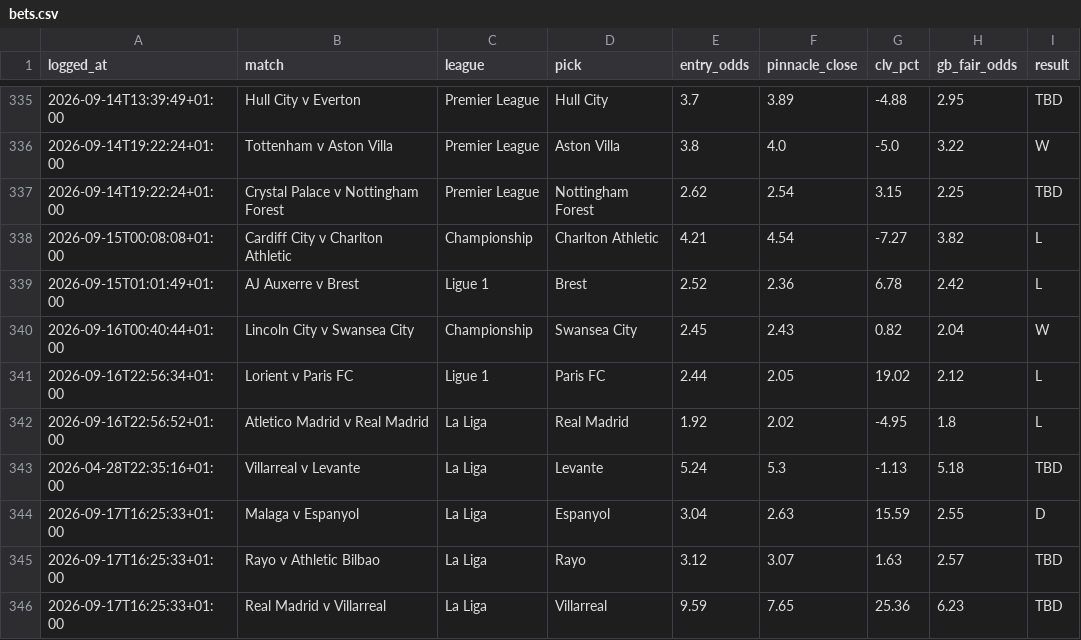
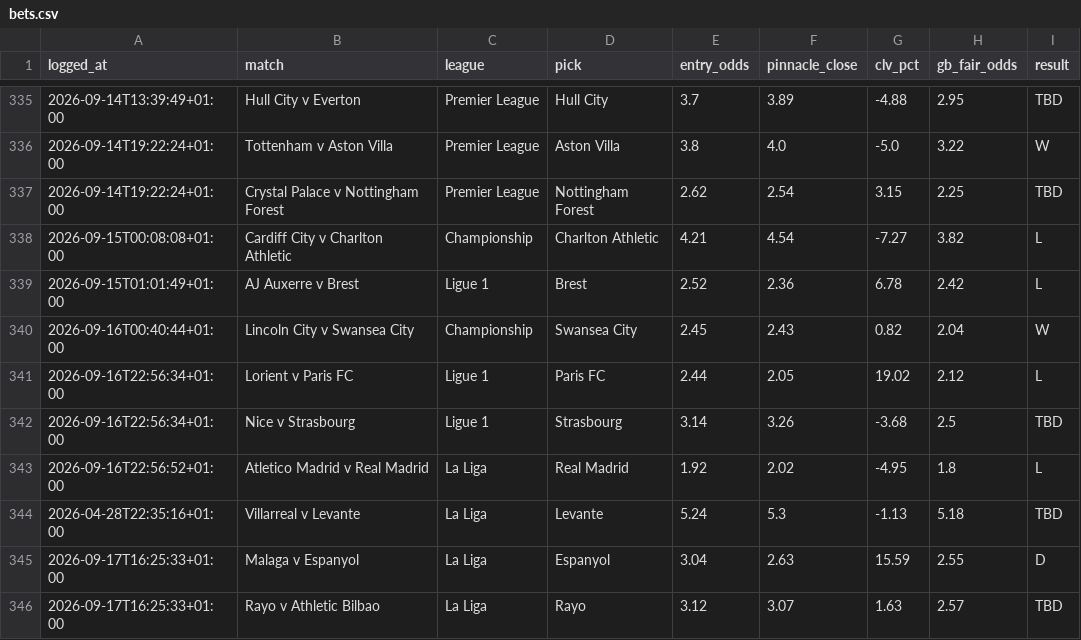
Before and after one commit to Rodzzinho/gamebreaker-dashboard, a CSV file: data/bets.csv, drawn as a sheet; only a part is shown, gaps mark what is left out; the shorter side is filled out with more unchanged rows; the diff names each change by its address in the sheet, - before the commit and + after, or states it on an @@ line.

Commit message:
Refresh dashboard data: 366 settled

```diff
--- a/data/bets.csv
+++ b/data/bets.csv
+row 342: 2026-09-16T22:56:34+01:00 | Nice v Strasbourg | Ligue 1 | Strasbourg | 3.14 | 3.26 | -3.68 | 2.5 | TBD
```
Also changed, not shown: 2 other files.
